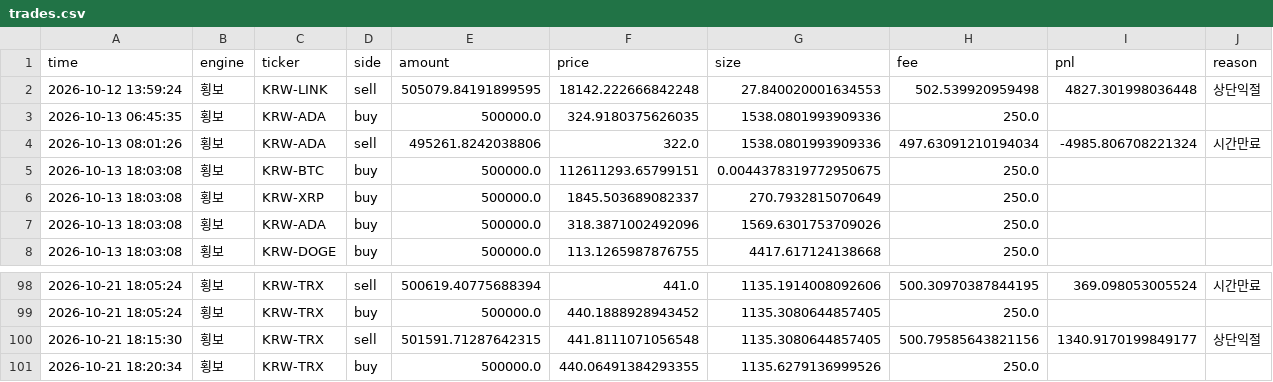
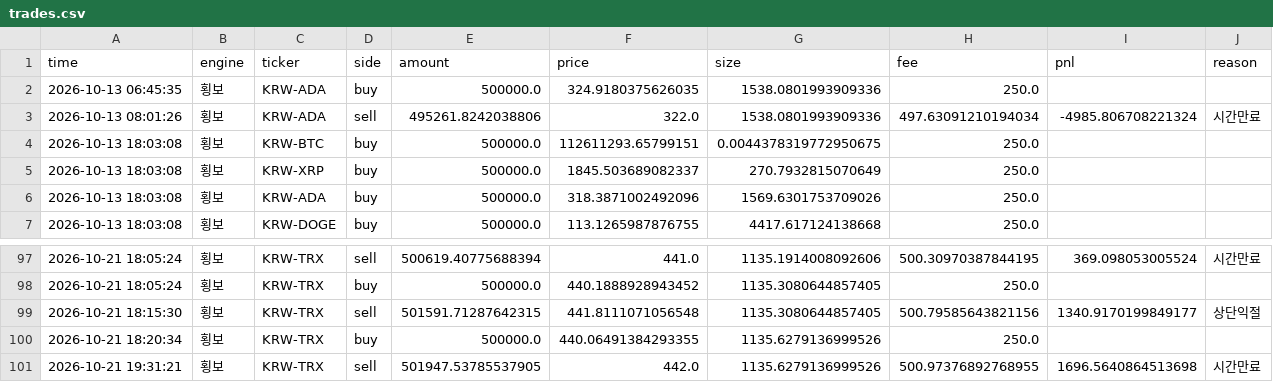
Before and after one commit to reoh97/SuperPro, a CSV file: reports/trades.csv, drawn as a sheet; only a part is shown, gaps mark what is left out; removed rows and columns are numbered as before the commit, all else as after; the diff names each change by its address in the sheet, - before the commit and + after, or states it on an @@ line.

```diff
--- a/reports/trades.csv
+++ b/reports/trades.csv
-row 2: 2026-10-12 13:59:24 | 횡보 | KRW-LINK | sell | 505079.84191899595 | 18142.222666842248 | 27.840020001634553 | 502.539920959498 | 4827.301998036448 | 상단익절
+row 101: 2026-10-21 19:31:21 | 횡보 | KRW-TRX | sell | 501947.53785537905 | 442.0 | 1135.6279136999526 | 500.97376892768955 | 1696.5640864513698 | 시간만료
```
Also changed, not shown: 1 other file.
